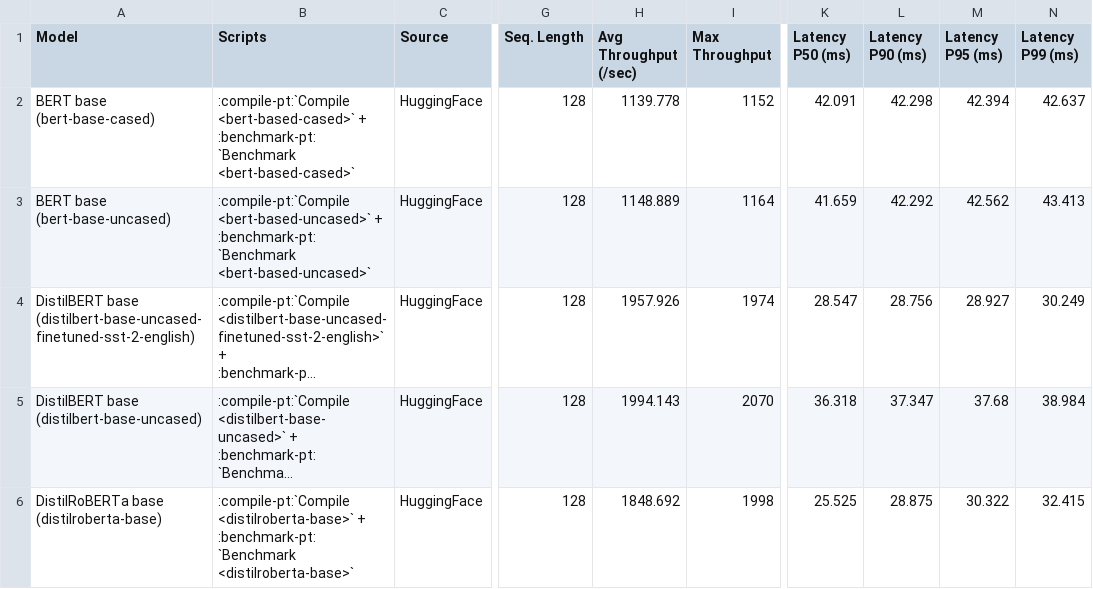
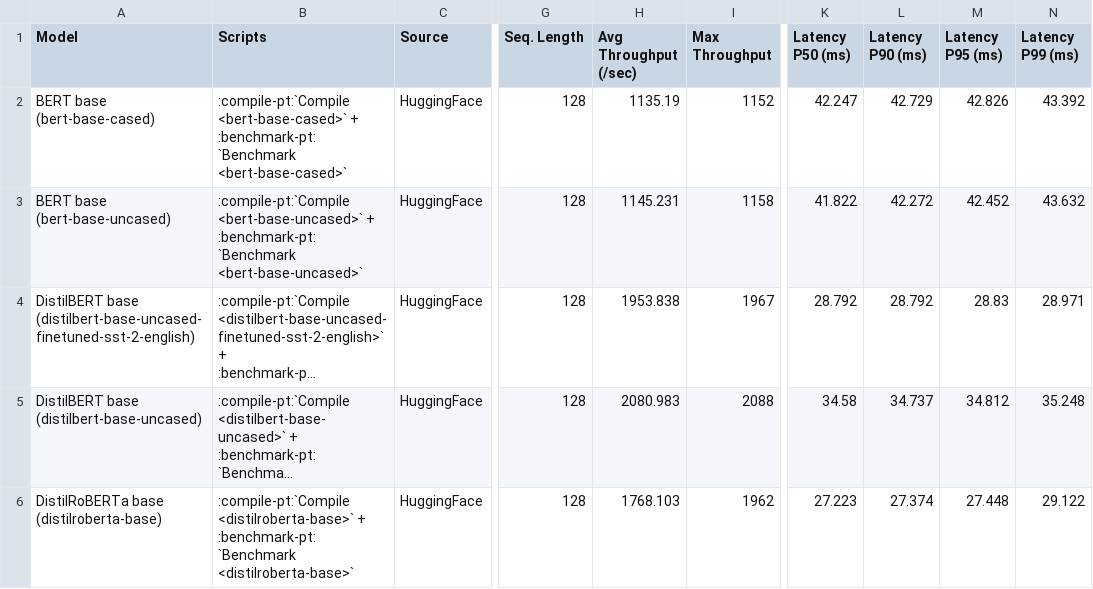
Before and after one commit to aws-neuron/aws-neuron-sdk, a CSV file: neuron-guide/benchmark/neuronperf_nlp.csv, drawn as a sheet; only a part is shown, gaps mark what is left out; long unchanged cells end in …; the diff names each change by its address in the sheet, - before the commit and + after, or states it on an @@ line.

Commit message:
Neuron SDK Release - 1.18.0 - March 25, 2022 (#474)

```diff
--- a/neuron-guide/benchmark/neuronperf_nlp.csv
+++ b/neuron-guide/benchmark/neuronperf_nlp.csv
-B2 (Scripts): :compile-pt:`Compile <bert-based-cased>` + :benchmark-pt:`Benchmark <bert-based-cased>`
+B2 (Scripts): :compile-pt:`Compile <bert-base-cased>` + :benchmark-pt:`Benchmark <bert-base-cased>`
-H2 (Avg Throughput (/sec)): 1139.778
+H2 (Avg Throughput (/sec)): 1135.19
-K2 (Latency P50 (ms)): 42.091
+K2 (Latency P50 (ms)): 42.247
-L2 (Latency P90 (ms)): 42.298
+L2 (Latency P90 (ms)): 42.729
-M2 (Latency P95 (ms)): 42.394
+M2 (Latency P95 (ms)): 42.826
-N2 (Latency P99 (ms)): 42.637
+N2 (Latency P99 (ms)): 43.392
-B3 (Scripts): :compile-pt:`Compile <bert-based-uncased>` + :benchmark-pt:`Benchmark <bert-based-uncased>`
+B3 (Scripts): :compile-pt:`Compile <bert-base-uncased>` + :benchmark-pt:`Benchmark <bert-base-uncased>`
-H3 (Avg Throughput (/sec)): 1148.889
+H3 (Avg Throughput (/sec)): 1145.231
-I3 (Max Throughput): 1164
+I3 (Max Throughput): 1158
-K3 (Latency P50 (ms)): 41.659
+K3 (Latency P50 (ms)): 41.822
-L3 (Latency P90 (ms)): 42.292
+L3 (Latency P90 (ms)): 42.272
-M3 (Latency P95 (ms)): 42.562
+M3 (Latency P95 (ms)): 42.452
-N3 (Latency P99 (ms)): 43.413
+N3 (Latency P99 (ms)): 43.632
-H4 (Avg Throughput (/sec)): 1957.926
+H4 (Avg Throughput (/sec)): 1953.838
-I4 (Max Throughput): 1974
+I4 (Max Throughput): 1967
-K4 (Latency P50 (ms)): 28.547
+K4 (Latency P50 (ms)): 28.792
-L4 (Latency P90 (ms)): 28.756
+L4 (Latency P90 (ms)): 28.792
-M4 (Latency P95 (ms)): 28.927
+M4 (Latency P95 (ms)): 28.83
-N4 (Latency P99 (ms)): 30.249
+N4 (Latency P99 (ms)): 28.971
-H5 (Avg Throughput (/sec)): 1994.143
+H5 (Avg Throughput (/sec)): 2080.983
-I5 (Max Throughput): 2070
+I5 (Max Throughput): 2088
-K5 (Latency P50 (ms)): 36.318
+K5 (Latency P50 (ms)): 34.58
-L5 (Latency P90 (ms)): 37.347
+L5 (Latency P90 (ms)): 34.737
-M5 (Latency P95 (ms)): 37.68
+M5 (Latency P95 (ms)): 34.812
-N5 (Latency P99 (ms)): 38.984
+N5 (Latency P99 (ms)): 35.248
-H6 (Avg Throughput (/sec)): 1848.692
+H6 (Avg Throughput (/sec)): 1768.103
-I6 (Max Throughput): 1998
+I6 (Max Throughput): 1962
-K6 (Latency P50 (ms)): 25.525
+K6 (Latency P50 (ms)): 27.223
-L6 (Latency P90 (ms)): 28.875
+L6 (Latency P90 (ms)): 27.374
-M6 (Latency P95 (ms)): 30.322
+M6 (Latency P95 (ms)): 27.448
-N6 (Latency P99 (ms)): 32.415
+N6 (Latency P99 (ms)): 29.122
```
Also changed, not shown: neuron-guide/benchmark/data.csv, 54 other files.
